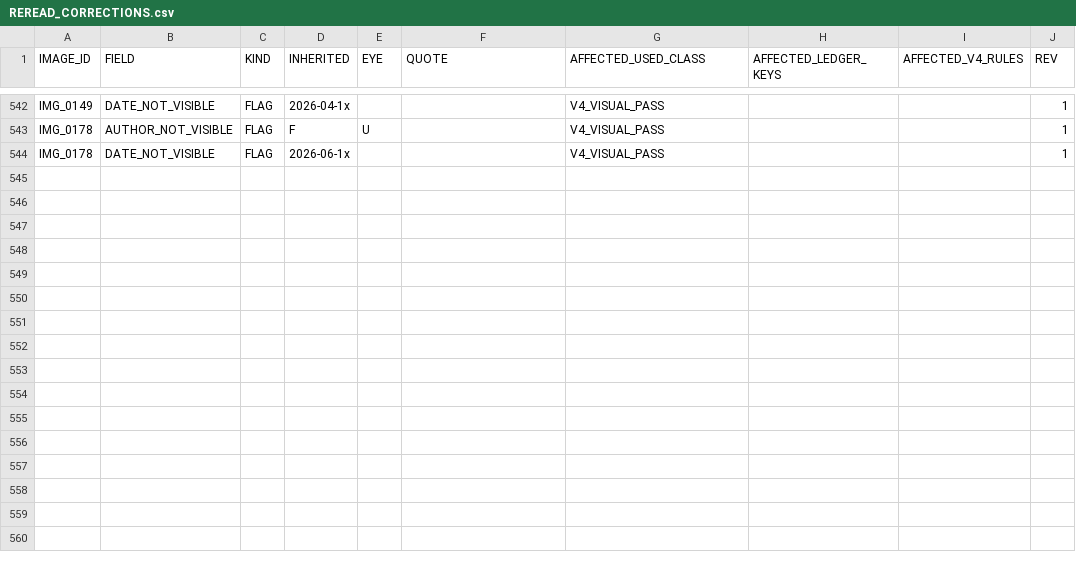
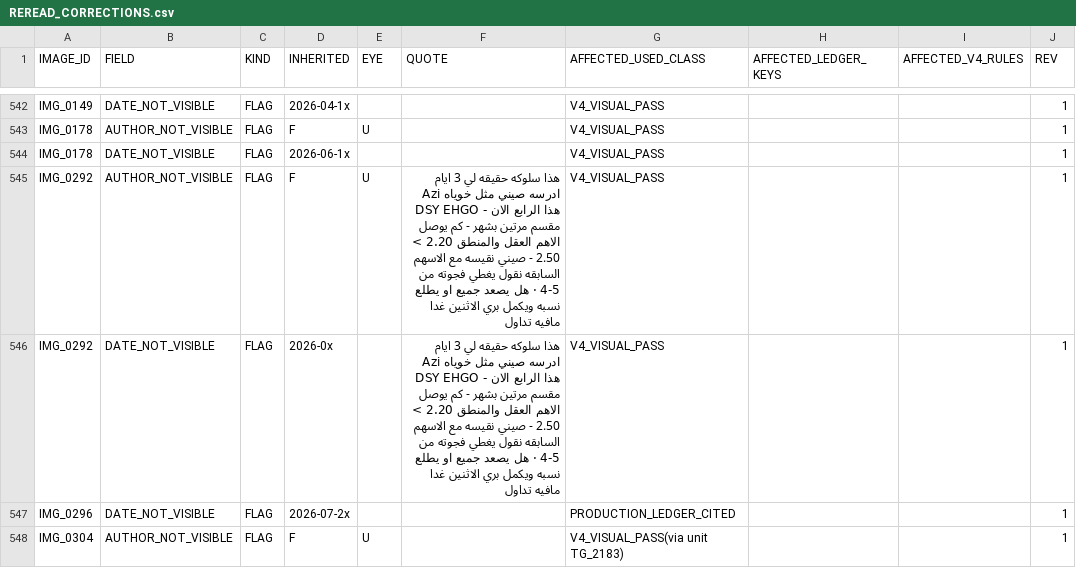
Before and after one commit to sam72x1/Super_Stocks, a CSV file: fm_forensics/reread/REREAD_CORRECTIONS.csv, drawn as a sheet; only a part is shown, gaps mark what is left out; the diff covers the shown part only.

```diff
--- a/fm_forensics/reread/REREAD_CORRECTIONS.csv
+++ b/fm_forensics/reread/REREAD_CORRECTIONS.csv
@@ -544 +544,5 @@ IMG_0178,AUTHOR_NOT_VISIBLE,FLAG,F,U,,V4_VISUAL_PASS,,,1
 IMG_0178,DATE_NOT_VISIBLE,FLAG,2026-06-1x,,,V4_VISUAL_PASS,,,1
+IMG_0292,AUTHOR_NOT_VISIBLE,FLAG,F,U,هذا سلوكه حقيقه لي 3 ايام ادرسه صيني مثل خوياه Azi DSY EHGO - هذا الرابع الان مقسم مرتين بشهر - كم يوصل الاهم العقل والمنطق 2.20 > 2.50 - صيني نقيسه مع الاسهم السابقه نقول يغطي فجوته من 4-5 · هل يصعد جميع او يطلع نسبه ويكمل بري الاثنين غدا مافيه تداول,V4_VISUAL_PASS,,,1
+IMG_0292,DATE_NOT_VISIBLE,FLAG,2026-0x,,هذا سلوكه حقيقه لي 3 ايام ادرسه صيني مثل خوياه Azi DSY EHGO - هذا الرابع الان مقسم مرتين بشهر - كم يوصل الاهم العقل والمنطق 2.20 > 2.50 - صيني نقيسه مع الاسهم السابقه نقول يغطي فجوته من 4-5 · هل يصعد جميع او يطلع نسبه ويكمل بري الاثنين غدا مافيه تداول,V4_VISUAL_PASS,,,1
+IMG_0296,DATE_NOT_VISIBLE,FLAG,2026-07-2x,,,PRODUCTION_LEDGER_CITED,,,1
+IMG_0304,AUTHOR_NOT_VISIBLE,FLAG,F,U,,V4_VISUAL_PASS(via unit TG_2183),,,1
```
Also changed, not shown: 10 added rows elsewhere in this file, fm_forensics/reread/VISUAL_REREAD_REGISTER.csv, 2 other files.
